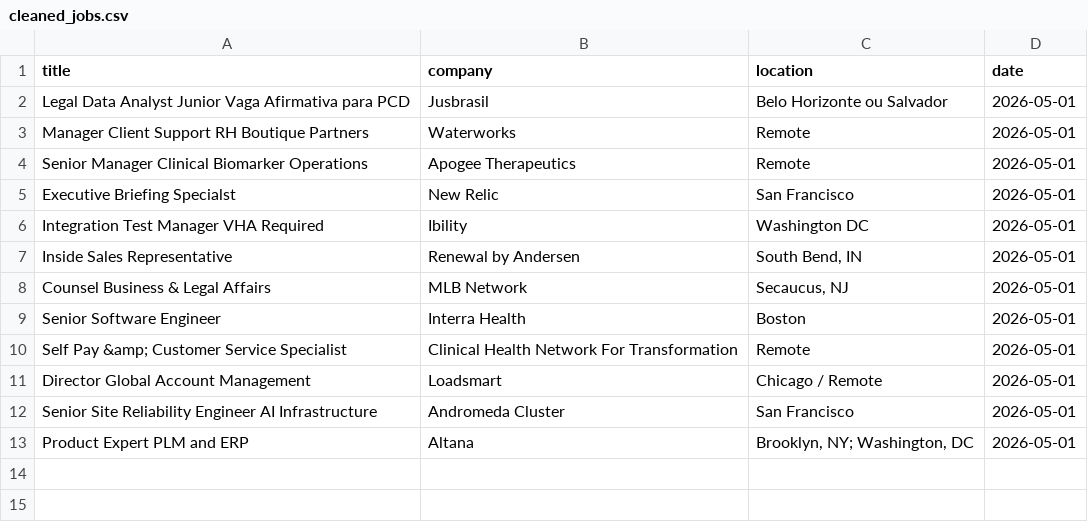
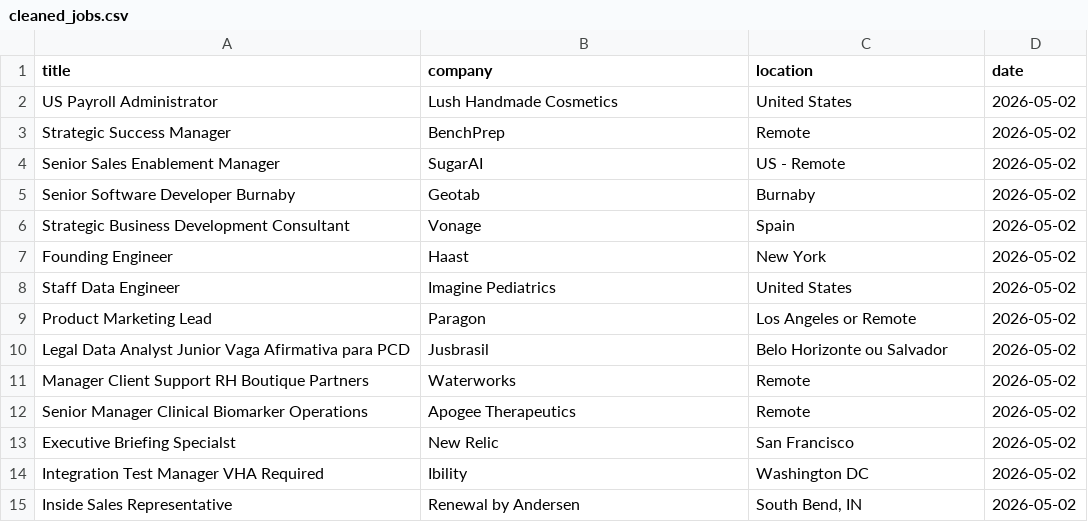
Before and after one commit to vvreddy4/Data-pipeline, a CSV file: data/cleaned_jobs.csv, drawn as a sheet.

```diff
--- a/data/cleaned_jobs.csv
+++ b/data/cleaned_jobs.csv
@@ -1,13 +1,15 @@
 title,company,location,date
-Legal Data Analyst Junior Vaga Afirmativa para PCD,Jusbrasil,Belo Horizonte ou Salvador,2026-05-01
-Manager Client Support RH Boutique Partners,Waterworks,Remote,2026-05-01
-Senior Manager Clinical Biomarker Operations,Apogee Therapeutics,Remote,2026-05-01
-Executive Briefing Specialst,New Relic,San Francisco,2026-05-01
-Integration Test Manager VHA Required,Ibility,Washington DC,2026-05-01
-Inside Sales Representative,Renewal by Andersen,"South Bend, IN",2026-05-01
-Counsel Business & Legal Affairs,MLB Network,"Secaucus, NJ",2026-05-01
-Senior Software Engineer,Interra Health,Boston,2026-05-01
-Self Pay &amp; Customer Service Specialist,Clinical Health Network For Transformation,Remote,2026-05-01
-Director Global Account Management,Loadsmart,Chicago / Remote,2026-05-01
-Senior Site Reliability Engineer AI Infrastructure,Andromeda Cluster,San Francisco,2026-05-01
-Product Expert PLM and ERP,Altana,"Brooklyn, NY; Washington, DC",2026-05-01
+US Payroll Administrator,Lush Handmade Cosmetics,United States,2026-05-02
+Strategic Success Manager,BenchPrep,Remote,2026-05-02
+Senior Sales Enablement Manager,SugarAI,US - Remote,2026-05-02
+Senior Software Developer Burnaby,Geotab,Burnaby,2026-05-02
+Strategic Business Development Consultant,Vonage,Spain,2026-05-02
+Founding Engineer,Haast,New York ,2026-05-02
+Staff Data Engineer,Imagine Pediatrics,United States,2026-05-02
+Product Marketing Lead,Paragon,Los Angeles or Remote,2026-05-02
+Legal Data Analyst Junior Vaga Afirmativa para PCD,Jusbrasil,Belo Horizonte ou Salvador,2026-05-02
+Manager Client Support RH Boutique Partners,Waterworks,Remote,2026-05-02
+Senior Manager Clinical Biomarker Operations,Apogee Therapeutics,Remote,2026-05-02
+Executive Briefing Specialst,New Relic,San Francisco,2026-05-02
+Integration Test Manager VHA Required,Ibility,Washington DC,2026-05-02
+Inside Sales Representative,Renewal by Andersen,"South Bend, IN",2026-05-02
```
Also changed, not shown: data/raw_jobs.csv.
